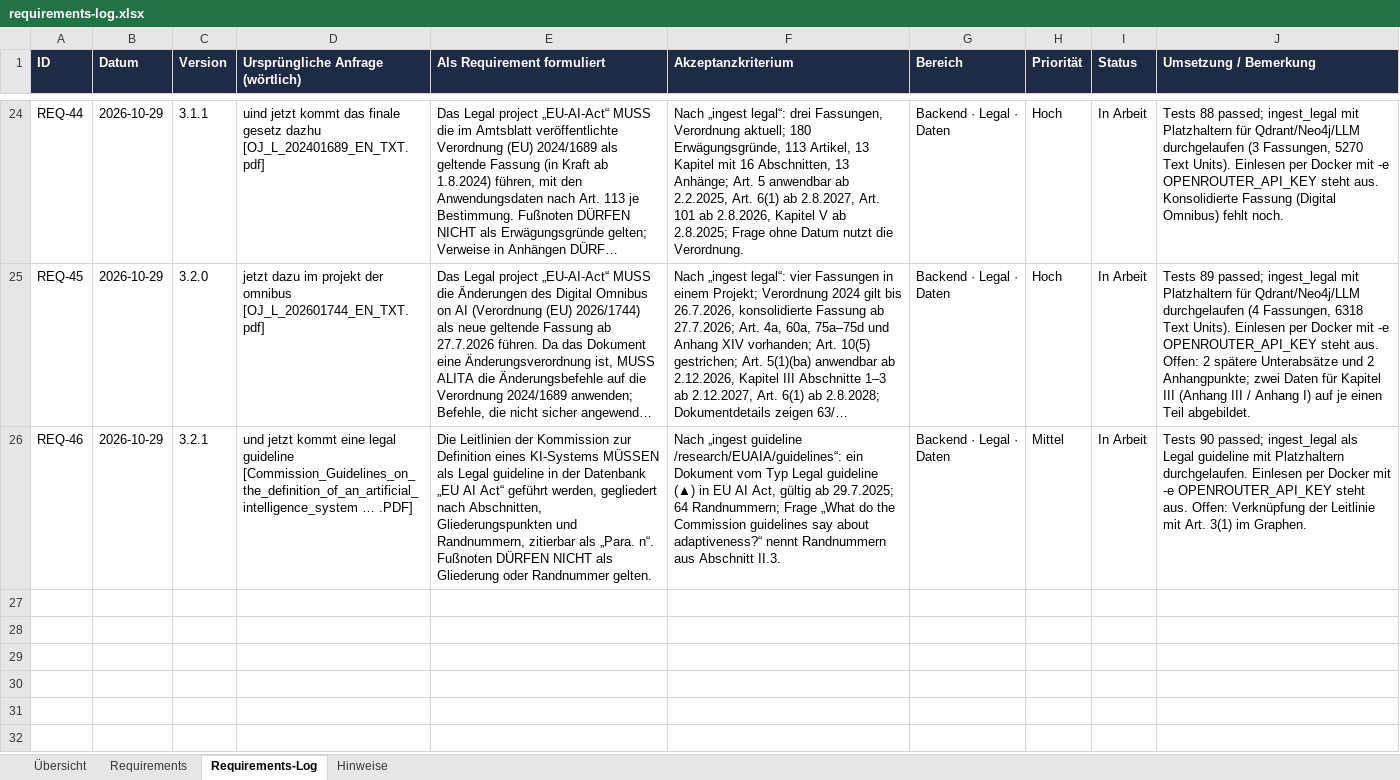
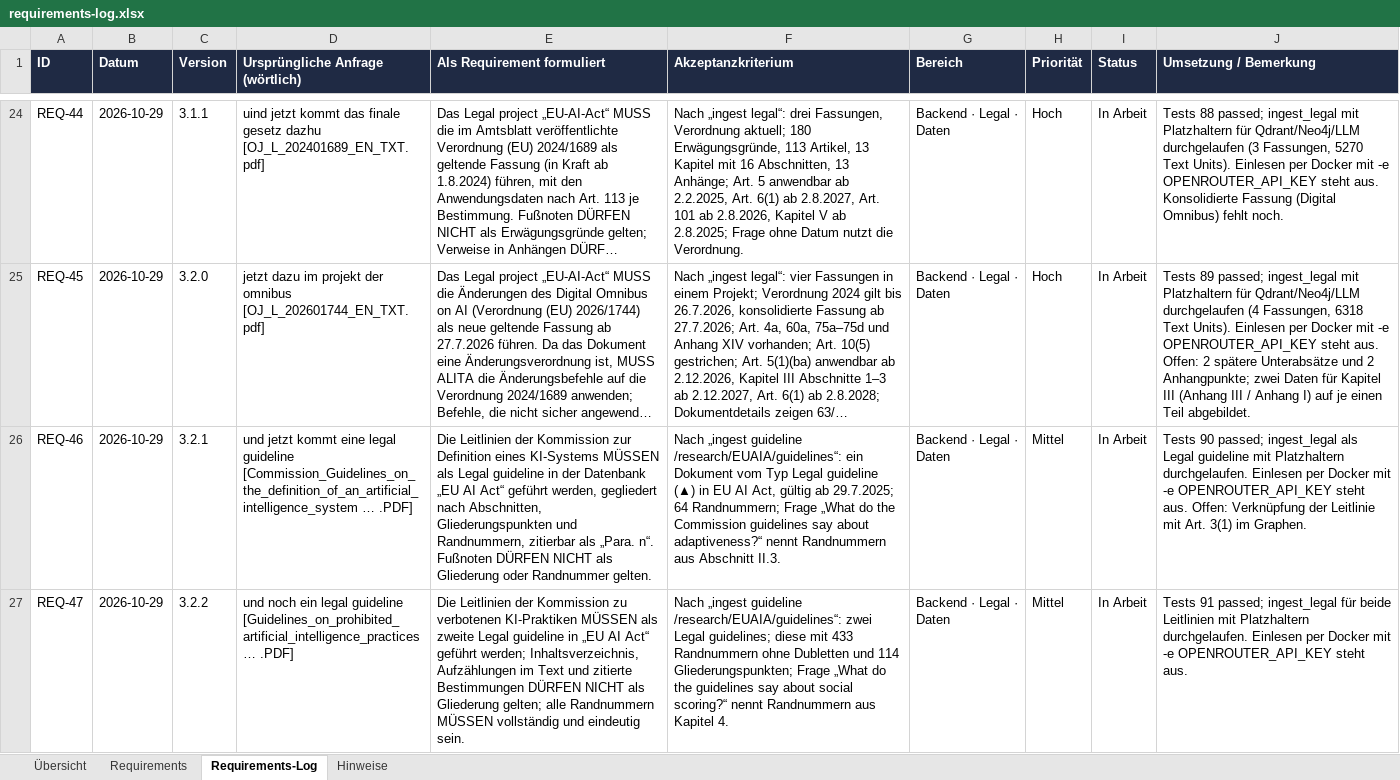
Before and after one commit to ProDigi-Repo/ALITA, an Excel workbook: docs/requirements-log.xlsx, sheet Requirements-Log, drawn as a sheet; only a part is shown, gaps mark what is left out; long unchanged cells end in …; values as stored, in another font and other column widths than the file's, no borders; the diff names each change by its address in the sheet, - before the commit and + after, or states it on an @@ line.

```diff
--- a/docs/requirements-log.xlsx (sheet Requirements-Log)
+++ b/docs/requirements-log.xlsx (sheet Requirements-Log)
+row 27: REQ-47 | 2026-10-29 | 3.2.2 | und noch ein legal guideline [Guidelines_on_prohibited_artificial_intelligence_practices … .PDF] | Die Leitlinien der Kommission zu verbotenen KI-Praktiken MÜSSEN als zweite Legal guideline in „EU AI Act“ geführt werden; Inhaltsverzeichnis, Aufzählungen im Text und zitierte Bestimmungen DÜRFEN NICHT als Gliederung gelten; alle Randnummern MÜSSEN vollständig und eindeutig sein. | Nach „ingest guideline /research/EUAIA/guidelines“: zwei Legal guidelines; diese mit 433 Randnummern ohne Dubletten und 114 Gliederungspunkten; Frage „What do the guidelines say about social scoring?“ nennt Randnummern aus Kapitel 4. | Backend · Legal · Daten | Mittel | In Arbeit | Tests 91 passed; ingest_legal für beide Leitlinien mit Platzhaltern durchgelaufen. Einlesen per Docker mit -e OPENROUTER_API_KEY steht aus.
```
Also changed, not shown: sheet Requirements, sheet Übersicht, sheet Hinweise, 12 other files.
